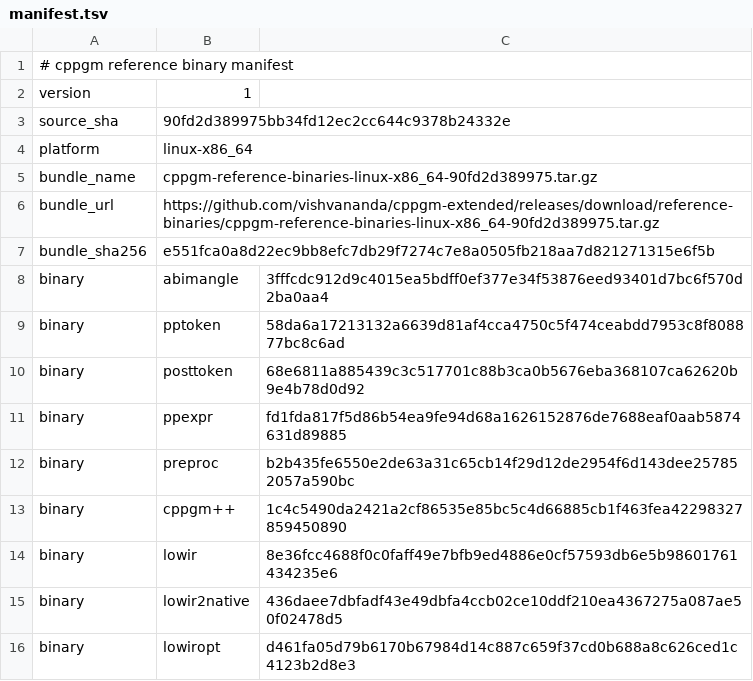
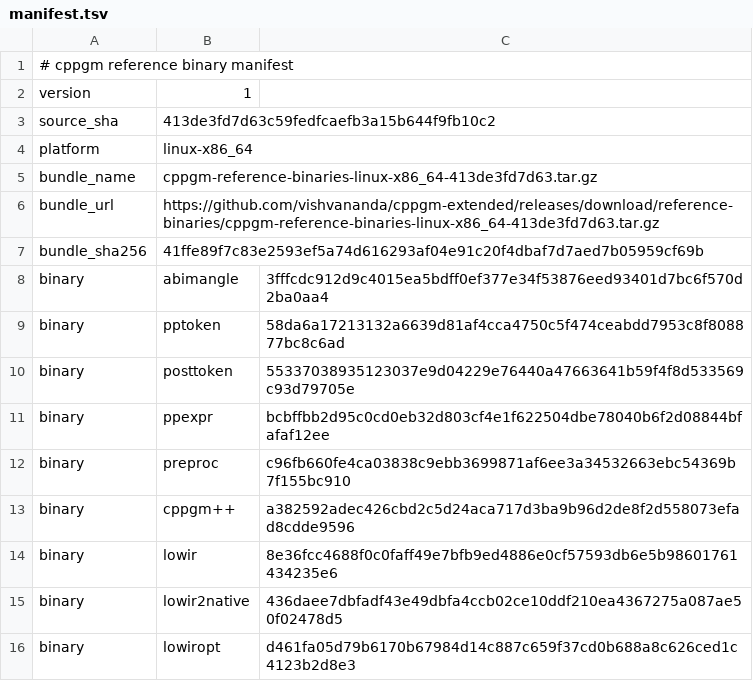
Before and after one commit to vishvananda/cppgm-assignments, a TSV file: reference-binaries/manifest.tsv, drawn as a sheet.

Commit message:
Export assignments from cppgm-extended 413de3fd7d63

```diff
--- a/reference-binaries/manifest.tsv
+++ b/reference-binaries/manifest.tsv
@@ -2,13 +2,13 @@
 version	1
-source_sha	90fd2d389975bb34fd12ec2cc644c9378b24332e
+source_sha	413de3fd7d63c59fedfcaefb3a15b644f9fb10c2
 platform	linux-x86_64
-bundle_name	cppgm-reference-binaries-linux-x86_64-90fd2d389975.tar.gz
-bundle_url	https://github.com/vishvananda/cppgm-extended/releases/download/reference-binaries/cppgm-reference-binaries-linux-x86_64-90fd2d389975.tar.gz
-bundle_sha256	e551fca0a8d22ec9bb8efc7db29f7274c7e8a0505fb218aa7d821271315e6f5b
+bundle_name	cppgm-reference-binaries-linux-x86_64-413de3fd7d63.tar.gz
+bundle_url	https://github.com/vishvananda/cppgm-extended/releases/download/reference-binaries/cppgm-reference-binaries-linux-x86_64-413de3fd7d63.tar.gz
+bundle_sha256	41ffe89f7c83e2593ef5a74d616293af04e91c20f4dbaf7d7aed7b05959cf69b
 binary	abimangle	3fffcdc912d9c4015ea5bdff0ef377e34f53876eed93401d7bc6f570d2ba0aa4
 binary	pptoken	58da6a17213132a6639d81af4cca4750c5f474ceabdd7953c8f808877bc8c6ad
-binary	posttoken	68e6811a885439c3c517701c88b3ca0b5676eba368107ca62620b9e4b78d0d92
-binary	ppexpr	fd1fda817f5d86b54ea9fe94d68a1626152876de7688eaf0aab5874631d89885
-binary	preproc	b2b435fe6550e2de63a31c65cb14f29d12de2954f6d143dee257852057a590bc
-binary	cppgm++	1c4c5490da2421a2cf86535e85bc5c4d66885cb1f463fea42298327859450890
+binary	posttoken	55337038935123037e9d04229e76440a47663641b59f4f8d533569c93d79705e
+binary	ppexpr	bcbffbb2d95c0cd0eb32d803cf4e1f622504dbe78040b6f2d08844bfafaf12ee
+binary	preproc	c96fb660fe4ca03838c9ebb3699871af6ee3a34532663ebc54369b7f155bc910
+binary	cppgm++	a382592adec426cbd2c5d24aca717d3ba9b96d2de8f2d558073efad8cdde9596
 binary	lowir	8e36fcc4688f0c0faff49e7bfb9ed4886e0cf57593db6e5b98601761434235e6
```
Also changed, not shown: 9 other files.
